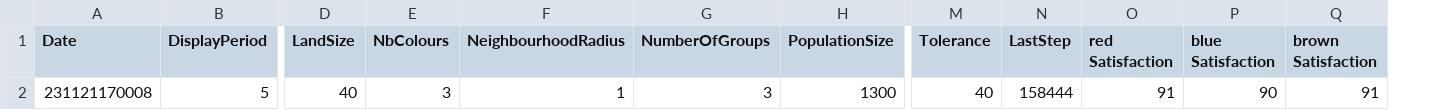
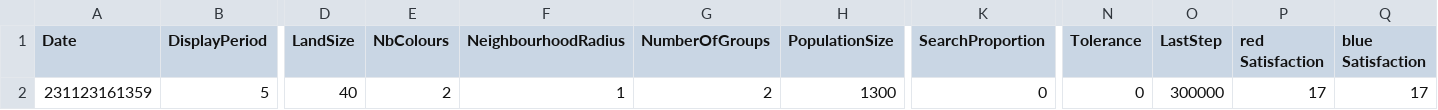
Before and after one commit to LPFreitas/TP09, a CSV file: Apps/Segregationism/___Results/___Segregationism__res.csv, drawn as a sheet; only a part is shown, gaps mark what is left out; removed rows and columns are numbered as before the commit, all else as after; the diff names each change by its address in the sheet, - before the commit and + after, or states it on an @@ line.

```diff
--- a/Apps/Segregationism/___Results/___Segregationism__res.csv
+++ b/Apps/Segregationism/___Results/___Segregationism__res.csv
+column K (SearchProportion), row 2: 0
-column Q (brown Satisfaction), row 2: 91
-A2 (Date): 231121170008
+A2 (Date): 231123161359
-E2 (NbColours): 3
+E2 (NbColours): 2
-G2 (NumberOfGroups): 3
+G2 (NumberOfGroups): 2
-N2 (Tolerance): 40
+N2 (Tolerance): 0
-O2 (LastStep): 158444
+O2 (LastStep): 300000
-P2 (red Satisfaction): 91
+P2 (red Satisfaction): 17
-Q2 (blue Satisfaction): 90
+Q2 (blue Satisfaction): 17
```
Also changed, not shown: 4 other files.
